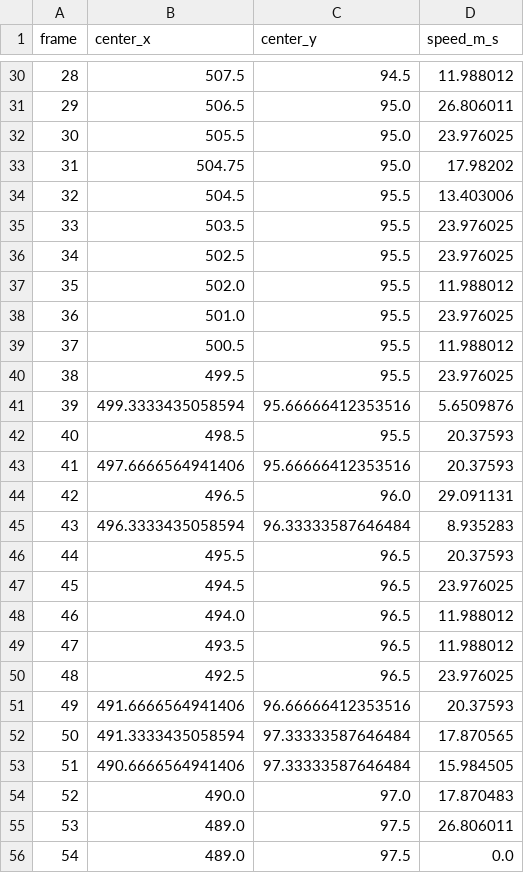
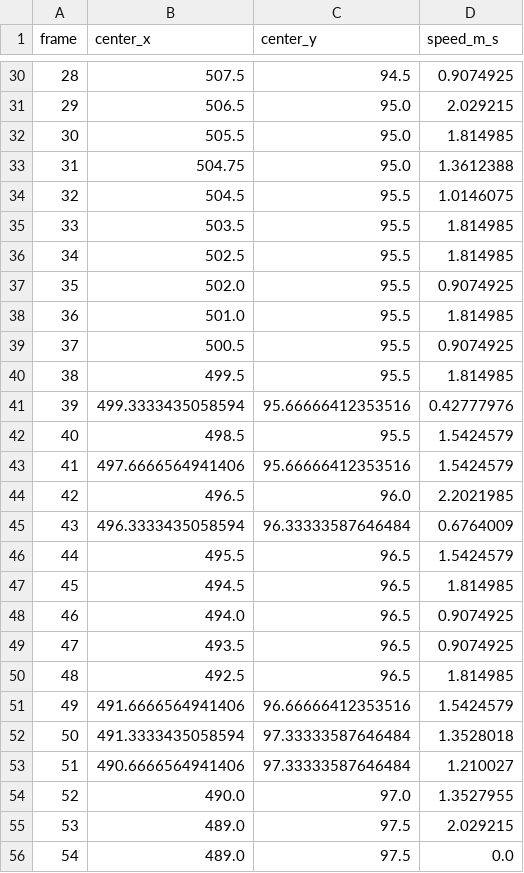
Before and after one commit to elipaulman/optical-flow-object-tracker, a CSV file: outputs/ball_metrics.csv, drawn as a sheet; only a part is shown, gaps mark what is left out; the diff covers the shown part only.

```diff
--- a/outputs/ball_metrics.csv
+++ b/outputs/ball_metrics.csv
@@ -30,27 +30,27 @@ frame,center_x,center_y,speed_m_s
-28,507.5,94.5,11.988012
-29,506.5,95.0,26.806011
-30,505.5,95.0,23.976025
-31,504.75,95.0,17.98202
-32,504.5,95.5,13.403006
-33,503.5,95.5,23.976025
-34,502.5,95.5,23.976025
-35,502.0,95.5,11.988012
-36,501.0,95.5,23.976025
-37,500.5,95.5,11.988012
-38,499.5,95.5,23.976025
-39,499.3333435058594,95.66666412353516,5.6509876
-40,498.5,95.5,20.37593
-41,497.6666564941406,95.66666412353516,20.37593
-42,496.5,96.0,29.091131
-43,496.3333435058594,96.33333587646484,8.935283
-44,495.5,96.5,20.37593
-45,494.5,96.5,23.976025
-46,494.0,96.5,11.988012
-47,493.5,96.5,11.988012
-48,492.5,96.5,23.976025
-49,491.6666564941406,96.66666412353516,20.37593
-50,491.3333435058594,97.33333587646484,17.870565
-51,490.6666564941406,97.33333587646484,15.984505
-52,490.0,97.0,17.870483
-53,489.0,97.5,26.806011
+28,507.5,94.5,0.9074925
+29,506.5,95.0,2.029215
+30,505.5,95.0,1.814985
+31,504.75,95.0,1.3612388
+32,504.5,95.5,1.0146075
+33,503.5,95.5,1.814985
+34,502.5,95.5,1.814985
+35,502.0,95.5,0.9074925
+36,501.0,95.5,1.814985
+37,500.5,95.5,0.9074925
+38,499.5,95.5,1.814985
+39,499.3333435058594,95.66666412353516,0.42777976
+40,498.5,95.5,1.5424579
+41,497.6666564941406,95.66666412353516,1.5424579
+42,496.5,96.0,2.2021985
+43,496.3333435058594,96.33333587646484,0.6764009
+44,495.5,96.5,1.5424579
+45,494.5,96.5,1.814985
+46,494.0,96.5,0.9074925
+47,493.5,96.5,0.9074925
+48,492.5,96.5,1.814985
+49,491.6666564941406,96.66666412353516,1.5424579
+50,491.3333435058594,97.33333587646484,1.3528018
+51,490.6666564941406,97.33333587646484,1.210027
+52,490.0,97.0,1.3527955
+53,489.0,97.5,2.029215
 54,489.0,97.5,0.0
```
Also changed, not shown: 90 edited cells elsewhere in this file, 5 other files.
